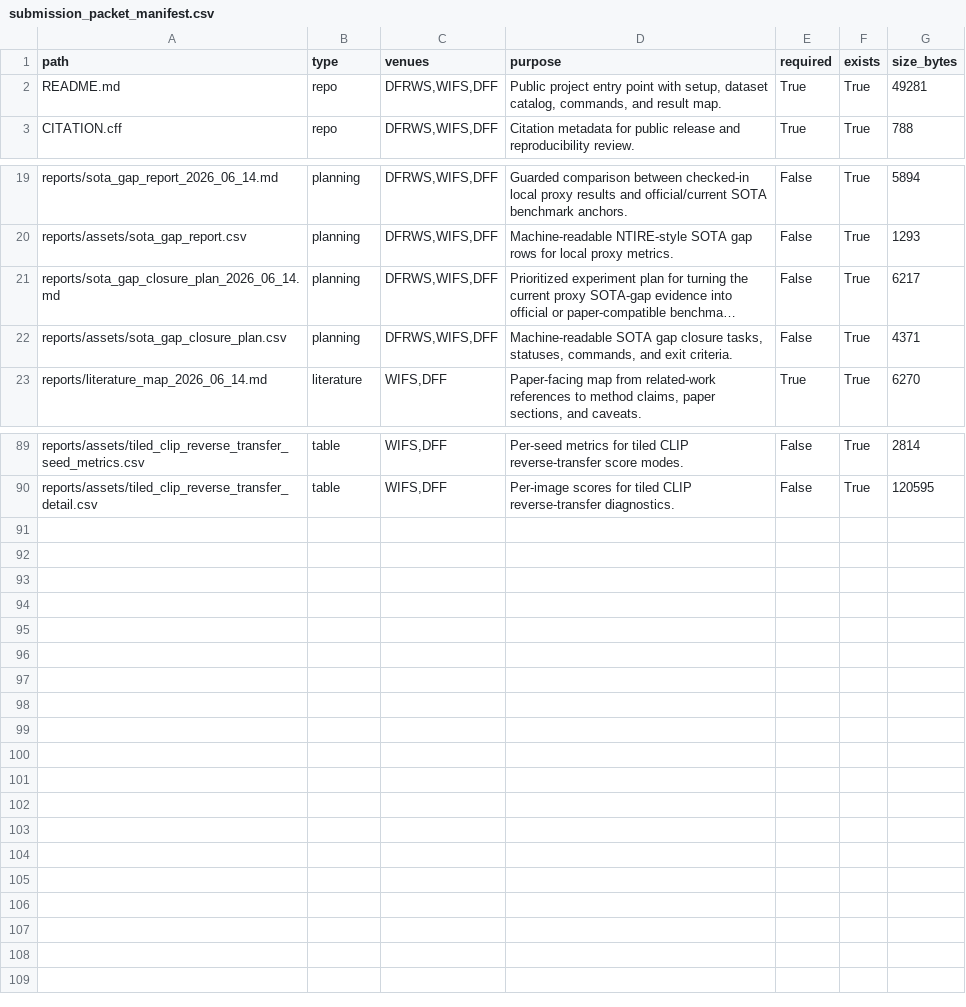
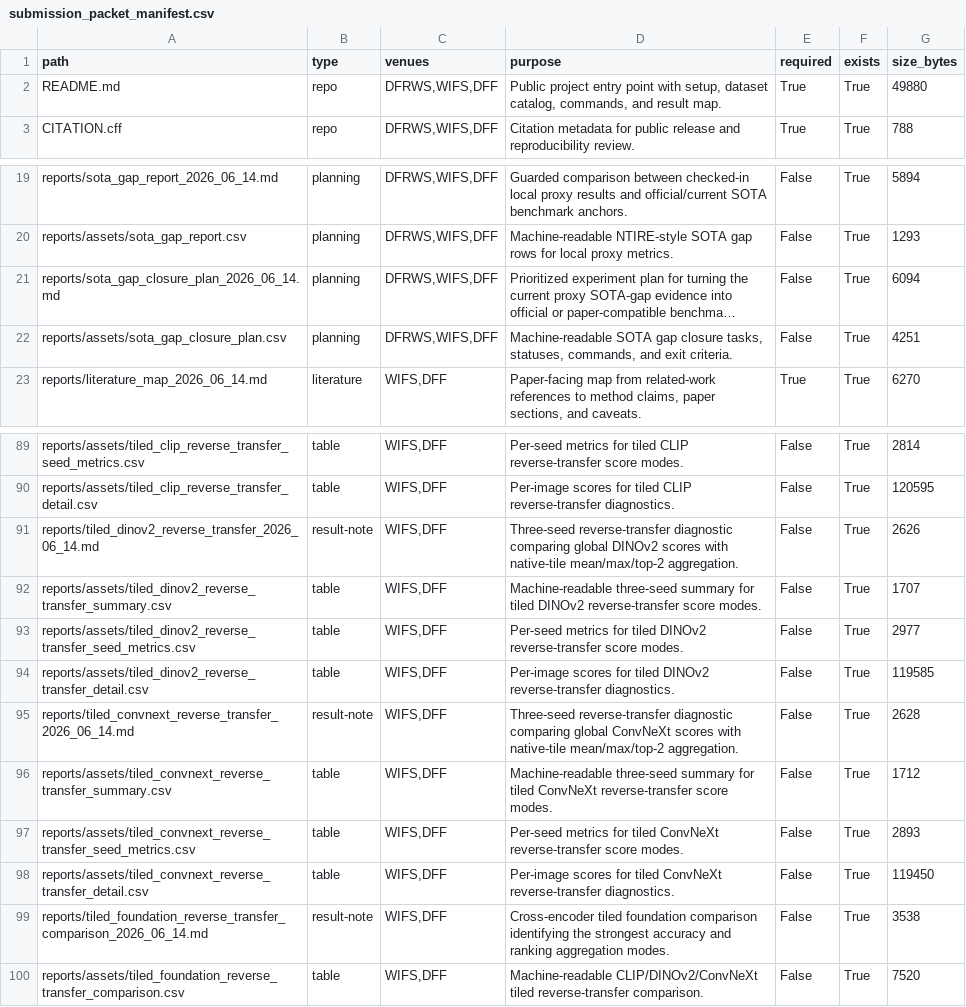
Before and after one commit to DrStrangel0ve/ai-image-forensics-comparison, a CSV file: reports/assets/submission_packet_manifest.csv, drawn as a sheet; only a part is shown, gaps mark what is left out; long unchanged cells end in …; the diff names each change by its address in the sheet, - before the commit and + after, or states it on an @@ line.

Commit message:
Add tiled foundation encoder comparison

```diff
--- a/reports/assets/submission_packet_manifest.csv
+++ b/reports/assets/submission_packet_manifest.csv
-G2 (size_bytes): 49281
+G2 (size_bytes): 49880
-G21 (size_bytes): 6217
+G21 (size_bytes): 6094
-G22 (size_bytes): 4371
+G22 (size_bytes): 4251
+row 91: reports/tiled_dinov2_reverse_transfer_2026_06_14.md | result-note | WIFS,DFF | Three-seed reverse-transfer diagnostic comparing global DINOv2 scores with native-tile mean/max/top-2 aggregation. | False | True | 2626
+row 92: reports/assets/tiled_dinov2_reverse_transfer_summary.csv | table | WIFS,DFF | Machine-readable three-seed summary for tiled DINOv2 reverse-transfer score modes. | False | True | 1707
+row 93: reports/assets/tiled_dinov2_reverse_transfer_seed_metrics.csv | table | WIFS,DFF | Per-seed metrics for tiled DINOv2 reverse-transfer score modes. | False | True | 2977
+row 94: reports/assets/tiled_dinov2_reverse_transfer_detail.csv | table | WIFS,DFF | Per-image scores for tiled DINOv2 reverse-transfer diagnostics. | False | True | 119585
+row 95: reports/tiled_convnext_reverse_transfer_2026_06_14.md | result-note | WIFS,DFF | Three-seed reverse-transfer diagnostic comparing global ConvNeXt scores with native-tile mean/max/top-2 aggregation. | False | True | 2628
+row 96: reports/assets/tiled_convnext_reverse_transfer_summary.csv | table | WIFS,DFF | Machine-readable three-seed summary for tiled ConvNeXt reverse-transfer score modes. | False | True | 1712
+row 97: reports/assets/tiled_convnext_reverse_transfer_seed_metrics.csv | table | WIFS,DFF | Per-seed metrics for tiled ConvNeXt reverse-transfer score modes. | False | True | 2893
+row 98: reports/assets/tiled_convnext_reverse_transfer_detail.csv | table | WIFS,DFF | Per-image scores for tiled ConvNeXt reverse-transfer diagnostics. | False | True | 119450
+row 99: reports/tiled_foundation_reverse_transfer_comparison_2026_06_14.md | result-note | WIFS,DFF | Cross-encoder tiled foundation comparison identifying the strongest accuracy and ranking aggregation modes. | False | True | 3538
+row 100: reports/assets/tiled_foundation_reverse_transfer_comparison.csv | table | WIFS,DFF | Machine-readable CLIP/DINOv2/ConvNeXt tiled reverse-transfer comparison. | False | True | 7520
```
Also changed, not shown: reports/assets/publication_control_suite.csv, reports/assets/sota_gap_closure_plan.csv, 20 other files.
